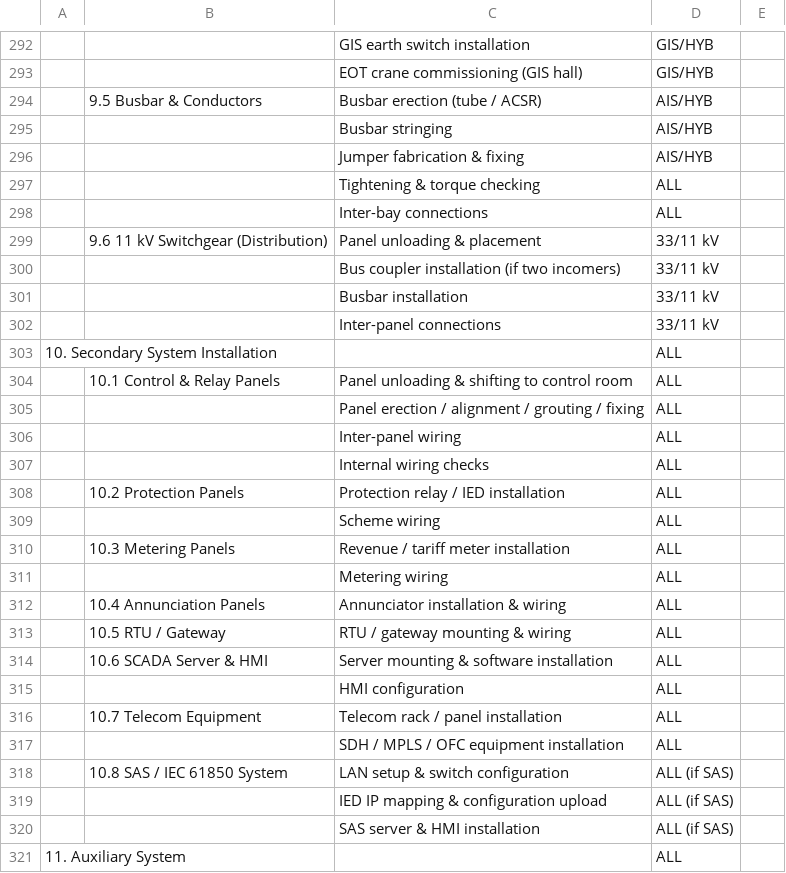
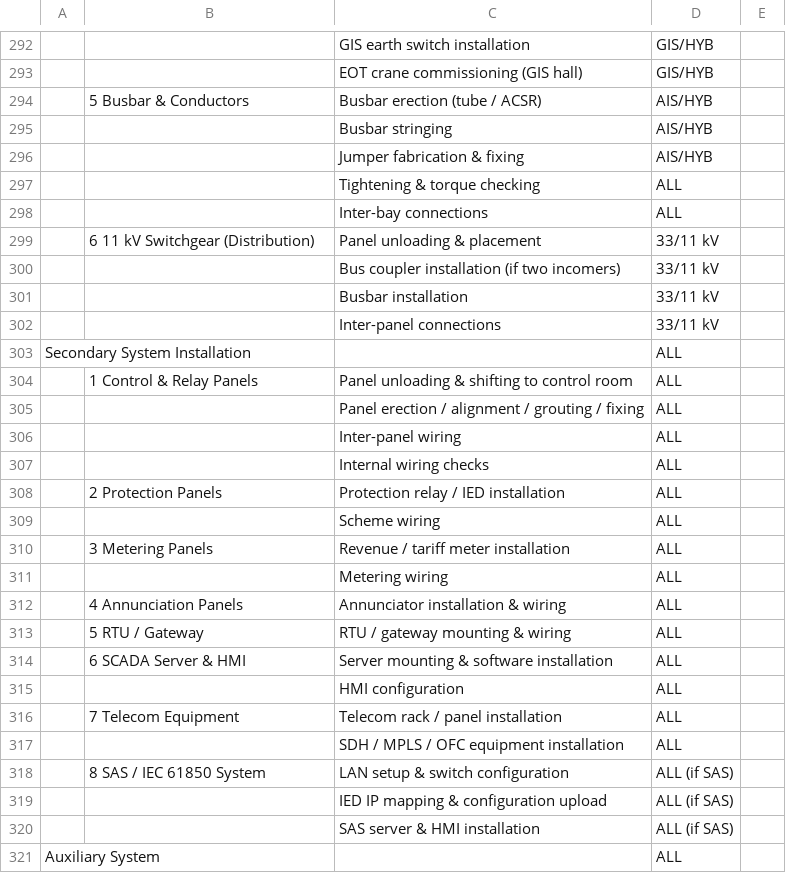
Before and after one commit to Harrsh25/Harrsh25, a CSV file: Master_Substation_WBS.csv, drawn as a sheet; only a part is shown, gaps mark what is left out; the diff covers the shown part only; the diff names each change by its address in the sheet, - before the commit and + after, or states it on an @@ line.

```diff
--- a/Master_Substation_WBS.csv
+++ b/Master_Substation_WBS.csv
-B294: 9.5 Busbar & Conductors
+B294: 5 Busbar & Conductors
-B299: 9.6 11 kV Switchgear (Distribution)
+B299: 6 11 kV Switchgear (Distribution)
-A303: 10. Secondary System Installation
+A303: Secondary System Installation
-B304: 10.1 Control & Relay Panels
+B304: 1 Control & Relay Panels
-B308: 10.2 Protection Panels
+B308: 2 Protection Panels
-B310: 10.3 Metering Panels
+B310: 3 Metering Panels
-B312: 10.4 Annunciation Panels
+B312: 4 Annunciation Panels
-B313: 10.5 RTU / Gateway
+B313: 5 RTU / Gateway
-B314: 10.6 SCADA Server & HMI
+B314: 6 SCADA Server & HMI
-B316: 10.7 Telecom Equipment
+B316: 7 Telecom Equipment
-B318: 10.8 SAS / IEC 61850 System
+B318: 8 SAS / IEC 61850 System
-A321: 11. Auxiliary System
+A321: Auxiliary System
```
Also changed, not shown: 115 edited cells elsewhere in this file.
